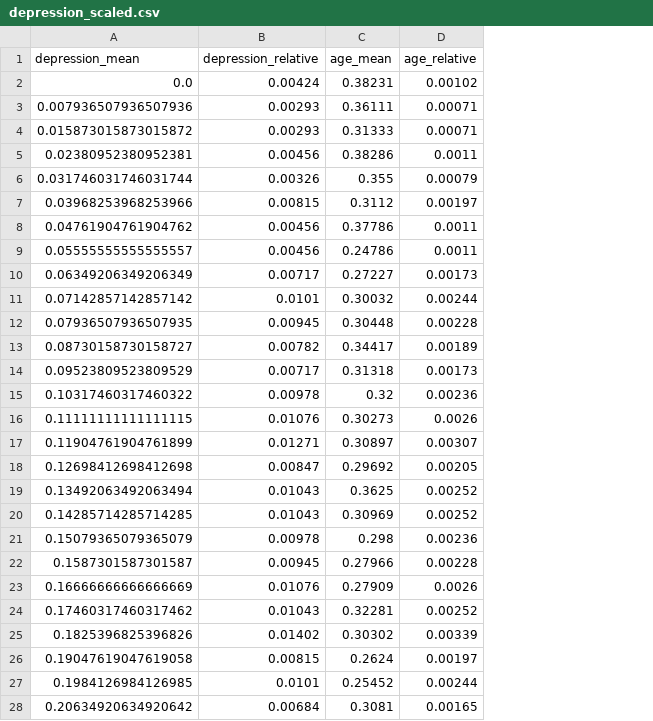
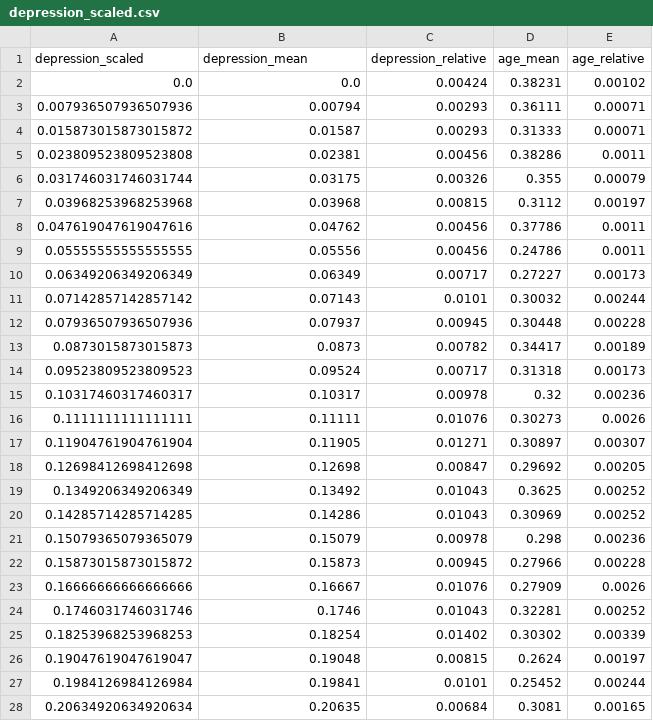
Before and after one commit to hhyao00/datasets, a CSV file: summary_stats/depression_scaled.csv, drawn as a sheet; only a part is shown; addresses are those after the commit; the diff covers the shown part only; the diff names each change by its address in the sheet, - before the commit and + after, or states it on an @@ line.

```diff
--- a/summary_stats/depression_scaled.csv
+++ b/summary_stats/depression_scaled.csv
+column A (depression_scaled), rows 2-28: 0.0 | 0.007936507936507936 | 0.015873015873015872 | 0.023809523809523808 | 0.031746031746031744 | 0.03968253968253968 | 0.047619047619047616 | 0.05555555555555555 | 0.06349206349206349 | 0.07142857142857142 | 0.07936507936507936 | 0.0873015873015873 | 0.09523809523809523 | 0.10317460317460317 | 0.1111111111111111 | 0.11904761904761904 | 0.12698412698412698 | 0.1349206349206349 | 0.14285714285714285 | 0.15079365079365079 | 0.15873015873015872 | 0.16666666666666666 | 0.1746031746031746 | 0.18253968253968253 | 0.19047619047619047 | 0.1984126984126984 | 0.20634920634920634
-B3 (depression_mean): 0.007936507936507936
+B3 (depression_mean): 0.00794
-B4 (depression_mean): 0.015873015873015872
+B4 (depression_mean): 0.01587
-B5 (depression_mean): 0.02380952380952381
+B5 (depression_mean): 0.02381
-B6 (depression_mean): 0.031746031746031744
+B6 (depression_mean): 0.03175
-B7 (depression_mean): 0.03968253968253966
+B7 (depression_mean): 0.03968
-B8 (depression_mean): 0.04761904761904762
+B8 (depression_mean): 0.04762
-B9 (depression_mean): 0.05555555555555557
+B9 (depression_mean): 0.05556
-B10 (depression_mean): 0.06349206349206349
+B10 (depression_mean): 0.06349
-B11 (depression_mean): 0.07142857142857142
+B11 (depression_mean): 0.07143
-B12 (depression_mean): 0.07936507936507935
+B12 (depression_mean): 0.07937
-B13 (depression_mean): 0.08730158730158727
+B13 (depression_mean): 0.0873
-B14 (depression_mean): 0.09523809523809529
+B14 (depression_mean): 0.09524
-B15 (depression_mean): 0.10317460317460322
+B15 (depression_mean): 0.10317
-B16 (depression_mean): 0.11111111111111115
+B16 (depression_mean): 0.11111
-B17 (depression_mean): 0.11904761904761899
+B17 (depression_mean): 0.11905
-B18 (depression_mean): 0.12698412698412698
+B18 (depression_mean): 0.12698
-B19 (depression_mean): 0.13492063492063494
+B19 (depression_mean): 0.13492
-B20 (depression_mean): 0.14285714285714285
+B20 (depression_mean): 0.14286
-B21 (depression_mean): 0.15079365079365079
+B21 (depression_mean): 0.15079
-B22 (depression_mean): 0.1587301587301587
+B22 (depression_mean): 0.15873
-B23 (depression_mean): 0.16666666666666669
+B23 (depression_mean): 0.16667
-B24 (depression_mean): 0.17460317460317462
+B24 (depression_mean): 0.1746
-B25 (depression_mean): 0.1825396825396826
+B25 (depression_mean): 0.18254
-B26 (depression_mean): 0.19047619047619058
+B26 (depression_mean): 0.19048
-B27 (depression_mean): 0.1984126984126985
+B27 (depression_mean): 0.19841
-B28 (depression_mean): 0.20634920634920642
+B28 (depression_mean): 0.20635
```
Also changed, not shown: 98 edited cells elsewhere in this file, summary_stats/age.csv, summary_stats/depression.csv, 23 other files.
